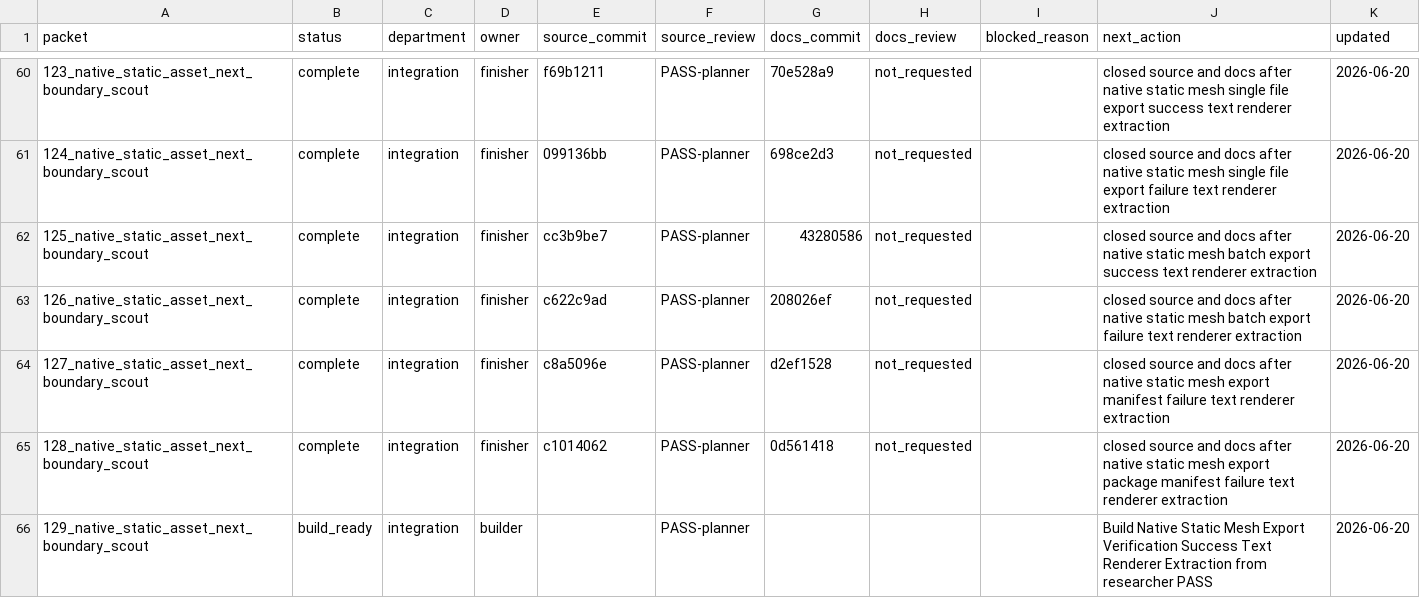
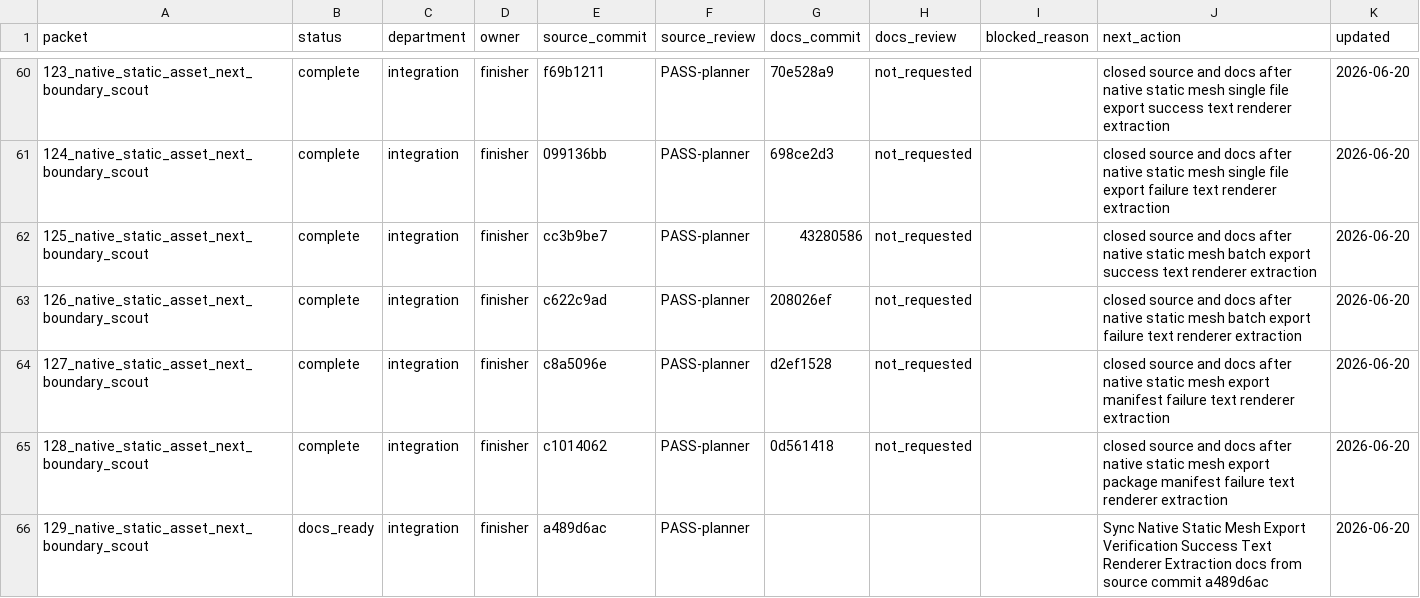
Before and after one commit to KOGA-ryu/iggy, a TSV file: engine/research/departments/integration/spark_dispatch_ledger.tsv, drawn as a sheet; only a part is shown, gaps mark what is left out.

Commit message:
Release static mesh export verification success text docs

```diff
--- a/engine/research/departments/integration/spark_dispatch_ledger.tsv
+++ b/engine/research/departments/integration/spark_dispatch_ledger.tsv
@@ -65,2 +65,2 @@ packet	status	department	owner	source_commit	source_review	docs_commit	docs_revi
 128_native_static_asset_next_boundary_scout	complete	integration	finisher	c1014062	PASS-planner	0d561418	not_requested		closed source and docs after native static mesh export package manifest failure text renderer extraction	2026-06-20
-129_native_static_asset_next_boundary_scout	build_ready	integration	builder		PASS-planner				Build Native Static Mesh Export Verification Success Text Renderer Extraction from researcher PASS	2026-06-20
+129_native_static_asset_next_boundary_scout	docs_ready	integration	finisher	a489d6ac	PASS-planner				Sync Native Static Mesh Export Verification Success Text Renderer Extraction docs from source commit a489d6ac	2026-06-20
```
